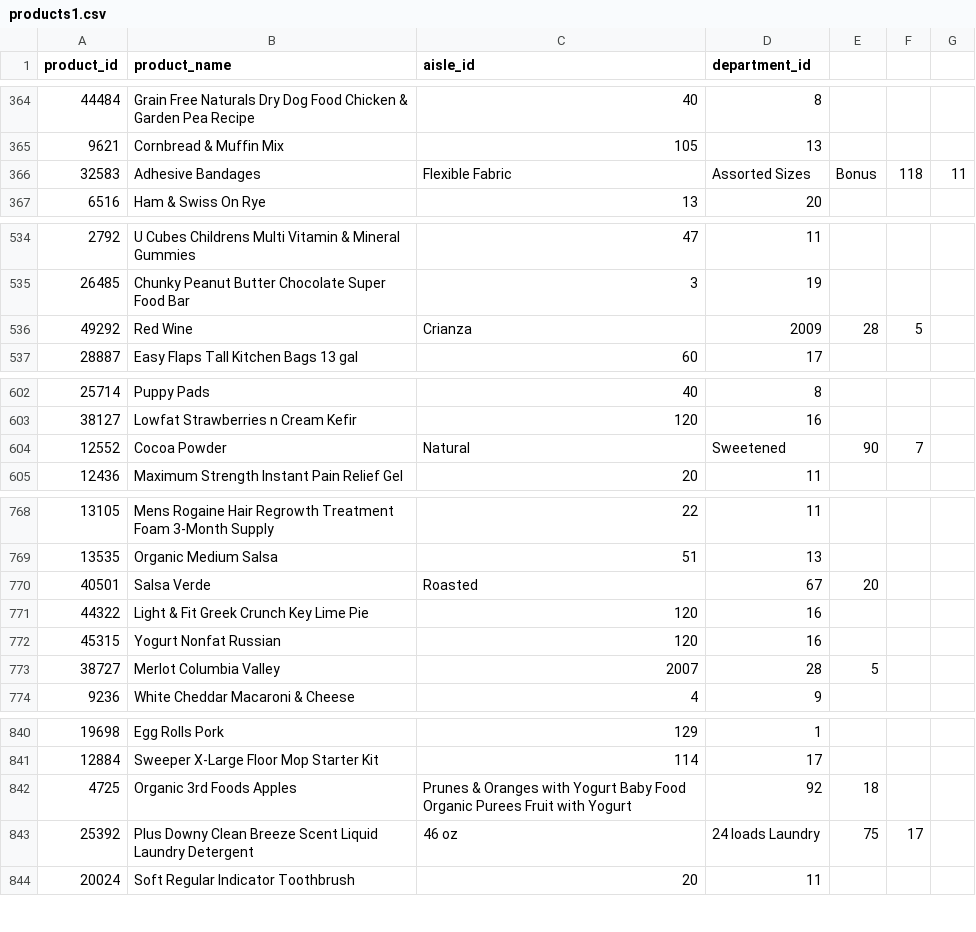
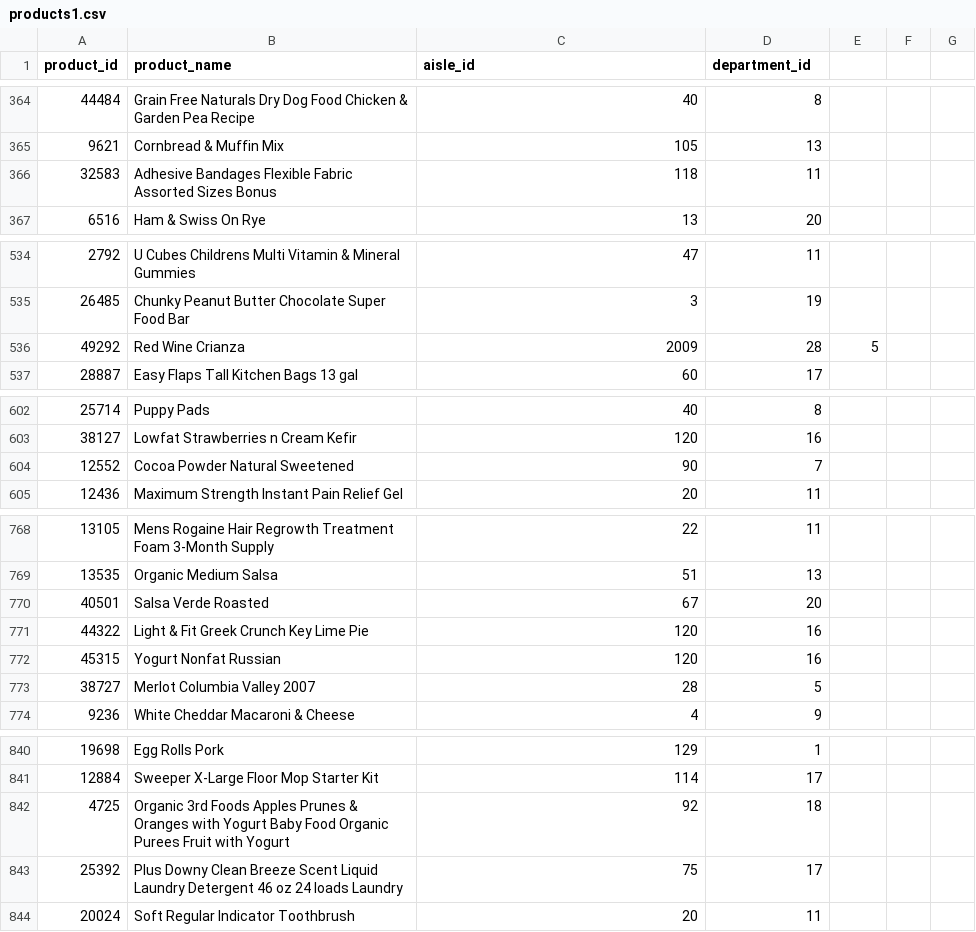
Before and after one commit to SakshiKherde/AGA, a CSV file: Instacart Market Basket/products1.csv, drawn as a sheet; only a part is shown, gaps mark what is left out; the diff covers the shown part only.

Commit message:
Update products1.csv

```diff
--- a/Instacart Market Basket/products1.csv
+++ b/Instacart Market Basket/products1.csv
@@ -365,3 +365,3 @@ product_id,product_name,aisle_id,department_id
 9621,Cornbread & Muffin Mix,105,13
-32583,Adhesive Bandages, Flexible Fabric, Assorted Sizes, Bonus,118,11
+32583,Adhesive Bandages Flexible Fabric Assorted Sizes Bonus,118,11
 6516,Ham & Swiss On Rye,13,20
@@ -535,3 +535,3 @@ product_id,product_name,aisle_id,department_id
 26485,Chunky Peanut Butter Chocolate Super Food Bar,3,19
-49292,Red Wine, Crianza, 2009,28,5
+49292,Red Wine Crianza, 2009,28,5
 28887,Easy Flaps Tall Kitchen Bags 13 gal,60,17
@@ -603,3 +603,3 @@ product_id,product_name,aisle_id,department_id
 38127,Lowfat Strawberries n Cream Kefir,120,16
-12552,Cocoa Powder, Natural, Sweetened,90,7
+12552,Cocoa Powder Natural Sweetened,90,7
 12436,Maximum Strength Instant Pain Relief Gel,20,11
@@ -769,6 +769,6 @@ product_id,product_name,aisle_id,department_id
 13535,Organic Medium Salsa,51,13
-40501,Salsa Verde, Roasted,67,20
+40501,Salsa Verde Roasted,67,20
 44322,Light & Fit Greek Crunch Key Lime Pie,120,16
 45315,Yogurt Nonfat Russian,120,16
-38727,Merlot Columbia Valley, 2007,28,5
+38727,Merlot Columbia Valley 2007,28,5
 9236,White Cheddar Macaroni & Cheese,4,9
@@ -841,4 +841,4 @@ product_id,product_name,aisle_id,department_id
 12884,Sweeper X-Large Floor Mop Starter Kit,114,17
-4725,Organic 3rd Foods Apples, Prunes & Oranges with Yogurt Baby Food Organic Purees Fruit with Yogurt,92,18
-25392,Plus Downy Clean Breeze Scent Liquid Laundry Detergent, 46 oz, 24 loads Laundry,75,17
+4725,Organic 3rd Foods Apples Prunes & Oranges with Yogurt Baby Food Organic Purees Fruit with Yogurt,92,18
+25392,Plus Downy Clean Breeze Scent Liquid Laundry Detergent 46 oz 24 loads Laundry,75,17
 20024,Soft Regular Indicator Toothbrush,20,11
```
Also changed, not shown: 48 edited cells elsewhere in this file.
